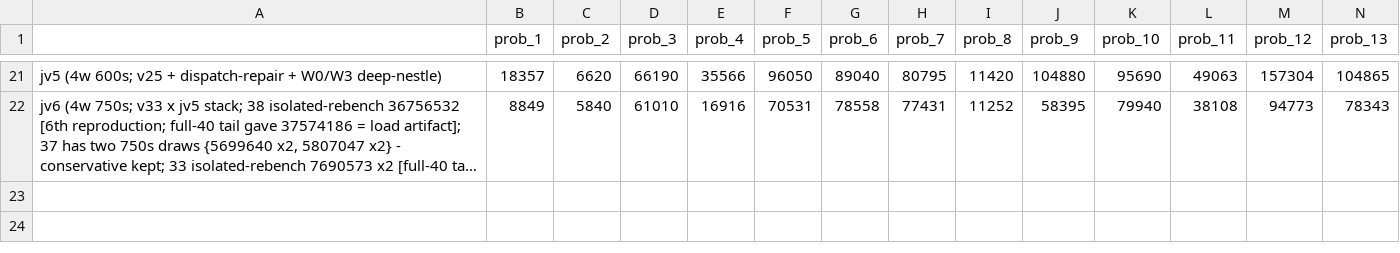
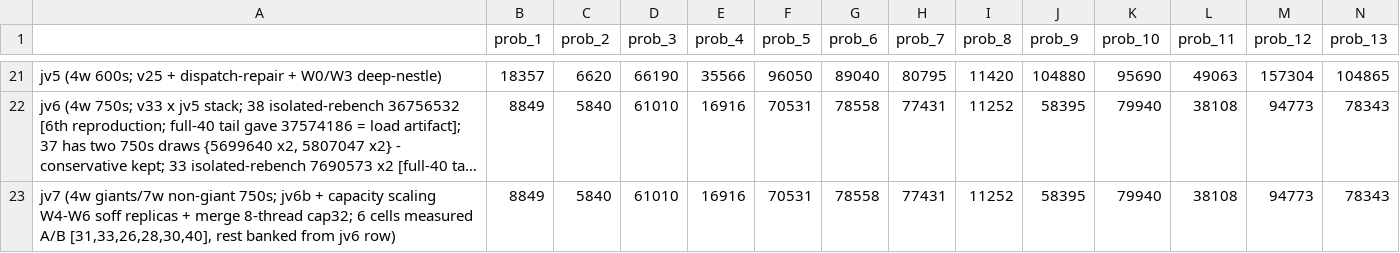
Before and after one commit to etharthinas/ogc2026, a CSV file: results.csv, drawn as a sheet; only a part is shown, gaps mark what is left out; long unchanged cells end in …; rows hold the shown columns only; the diff names each change by its address in the sheet, - before the commit and + after, or states it on an @@ line.

```diff
--- a/results.csv
+++ b/results.csv
+row 23: jv7 (4w giants/7w non-giant 750s; jv6b + capacity scaling W4-W6 soff replicas + merge 8-thread cap32; 6 cells measured A/B [31,33,26,28,30,40], rest banked from jv6 row) | 8849 | 5840 | 61010 | 16916 | 70531 | 78558 | 77431 | 11252 | 58395 | 79940 | 38108 | 94773 | 78343
```
Also changed, not shown: 3 other files.
